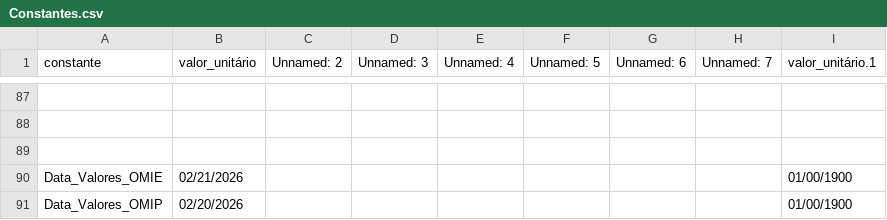
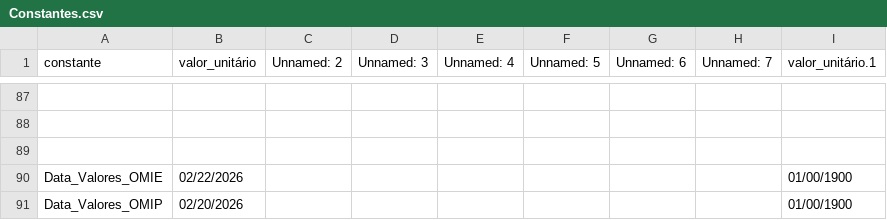
Before and after one commit to tiagofelicia/simulador-tarifarios-eletricidade, a CSV file: data/csv/Constantes.csv, drawn as a sheet; only a part is shown, gaps mark what is left out; the diff names each change by its address in the sheet, - before the commit and + after, or states it on an @@ line.

```diff
--- a/data/csv/Constantes.csv
+++ b/data/csv/Constantes.csv
-B90 (valor_unitário): 02/21/2026
+B90 (valor_unitário): 02/22/2026
```
Also changed, not shown: 3 other files.
